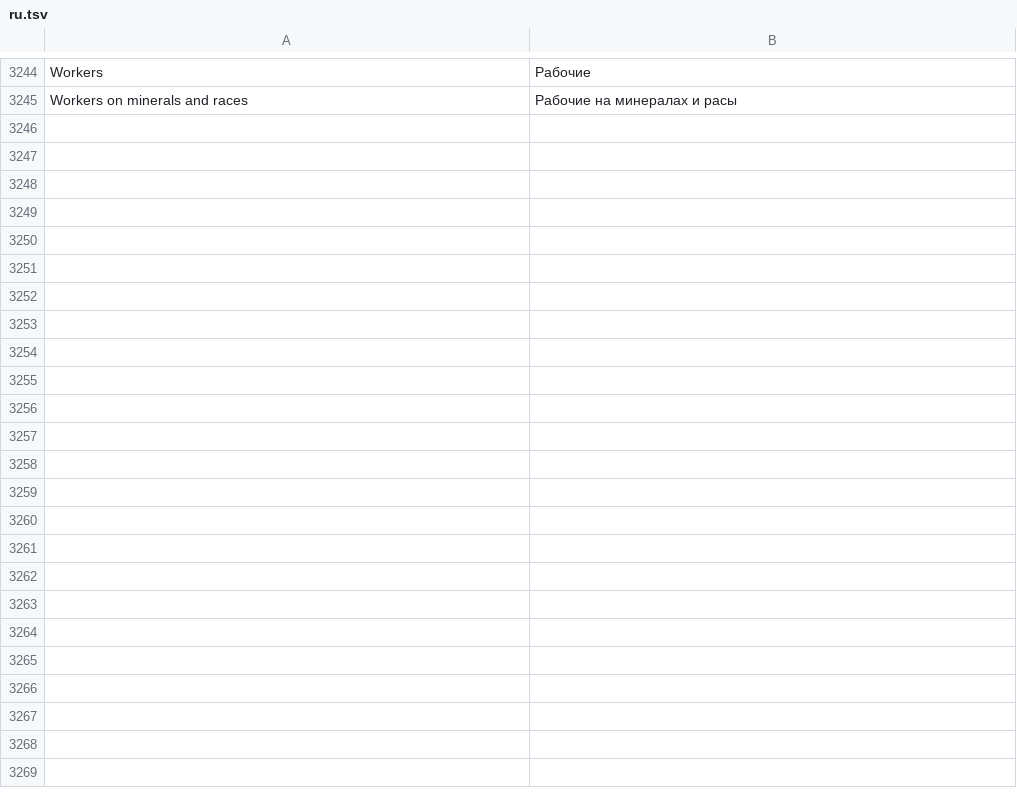
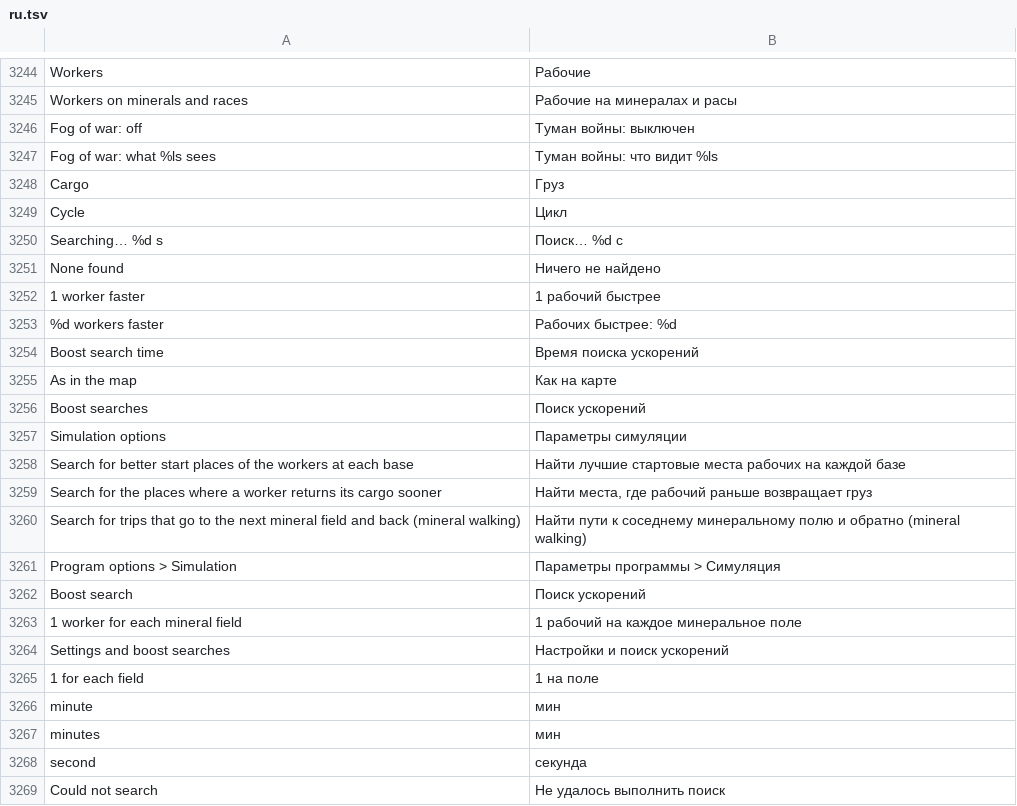
Before and after one commit to stardraft-editor/stardraft, a TSV file: apps/editor/res/lang/ru.tsv, drawn as a sheet; only a part is shown, gaps mark what is left out.

Commit message:
Simulation bar: boost searches, the mining's settings panel and the rush's fog of war
- Mining: the gear opens a panel under the bar: step boxes (- value +) for the workers on minerals at each base
  (1 for each mineral field to 60), the measured game time and the boost search time (default 15 seconds), the races,
  and the pull request's three boost searches: Position (better start places for the workers), Cargo (where a worker
  returns its cargo sooner) and Cycle (trips to the next mineral field and back: mineral walking). Each base searches
  at the same time; again: the search goes on for that much more. While one runs, the game waits at its start and the
  bar says "Boost search"; at its end the bases that it made faster start again with it, and the panel says how many
  workers got faster. The boosts stay for Restart, the timeline and a new game time. The map shows them as the pull
  request's guides: a ring at a worker's start place, a turn-back mark where it returns its cargo, and each cycle's two
  commands as numbered arrows (the cut-off part dotted). A link opens Program options > Simulation.
- Program options > Simulation: step boxes for the workers, the game time and the new Boost search time (Tab stops;
  the arrow keys, Home and End step them), the races as before.
- Rush distance: the bar's eye shows the fog of war of one player at a time (each click: the next start location's
  player, then off): black where that player's scouts have not been, darker where they saw before, clear where they
  see now, from the engine's vision (sight ranges, high ground). Only that player's ways show.
- Snapshot cases: map-sim-mining-panel, map-sim-mining-cycle, map-sim-rush-fog, dialog-options-tab-simulation.
  Translations of the new texts; CONTROLS.md (Step box) and SIMULATION.md.

Co-authored-by: RustyNovoBland77464 <RustyNovoBland77464@users.noreply.github.com>

```diff
--- a/apps/editor/res/lang/ru.tsv
+++ b/apps/editor/res/lang/ru.tsv
@@ -3273 +3273,25 @@ Workers	Рабочие
 Workers on minerals and races	Рабочие на минералах и расы
+Fog of war: off	Туман войны: выключен
+Fog of war: what %ls sees	Туман войны: что видит %ls
+Cargo	Груз
+Cycle	Цикл
+Searching… %d s	Поиск… %d с
+None found	Ничего не найдено
+1 worker faster	1 рабочий быстрее
+%d workers faster	Рабочих быстрее: %d
+Boost search time	Время поиска ускорений
+As in the map	Как на карте
+Boost searches	Поиск ускорений
+Simulation options	Параметры симуляции
+Search for better start places of the workers at each base	Найти лучшие стартовые места рабочих на каждой базе
+Search for the places where a worker returns its cargo sooner	Найти места, где рабочий раньше возвращает груз
+Search for trips that go to the next mineral field and back (mineral walking)	Найти пути к соседнему минеральному полю и обратно (mineral walking)
+Program options > Simulation	Параметры программы > Симуляция
+Boost search	Поиск ускорений
+1 worker for each mineral field	1 рабочий на каждое минеральное поле
+Settings and boost searches	Настройки и поиск ускорений
+1 for each field	1 на поле
+minute	мин
+minutes	мин
+second	секунда
+Could not search	Не удалось выполнить поиск
```
Also changed, not shown: apps/editor/res/lang/es.tsv, apps/editor/res/lang/fr.tsv, 15 other files.
